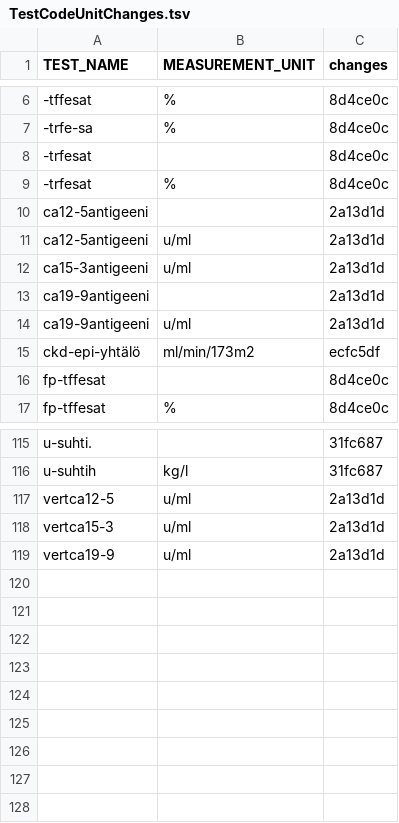
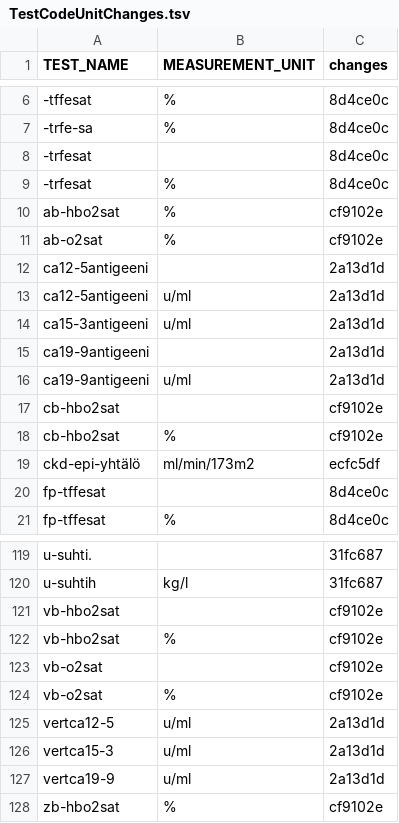
Before and after one commit to FINNGEN/kanta_lab_harmonisation_public, a TSV file: DATA/6_TrackChanges/TestCodeUnitChanges.tsv, drawn as a sheet; only a part is shown, gaps mark what is left out; the diff names each change by its address in the sheet, - before the commit and + after, or states it on an @@ line.

```diff
--- a/DATA/6_TrackChanges/TestCodeUnitChanges.tsv
+++ b/DATA/6_TrackChanges/TestCodeUnitChanges.tsv
+row 10: ab-hbo2sat | % | cf9102e
+row 11: ab-o2sat | % | cf9102e
+row 17: cb-hbo2sat |  | cf9102e
+row 18: cb-hbo2sat | % | cf9102e
+row 121: vb-hbo2sat |  | cf9102e
+row 122: vb-hbo2sat | % | cf9102e
+row 123: vb-o2sat |  | cf9102e
+row 124: vb-o2sat | % | cf9102e
+row 128: zb-hbo2sat | % | cf9102e
```
